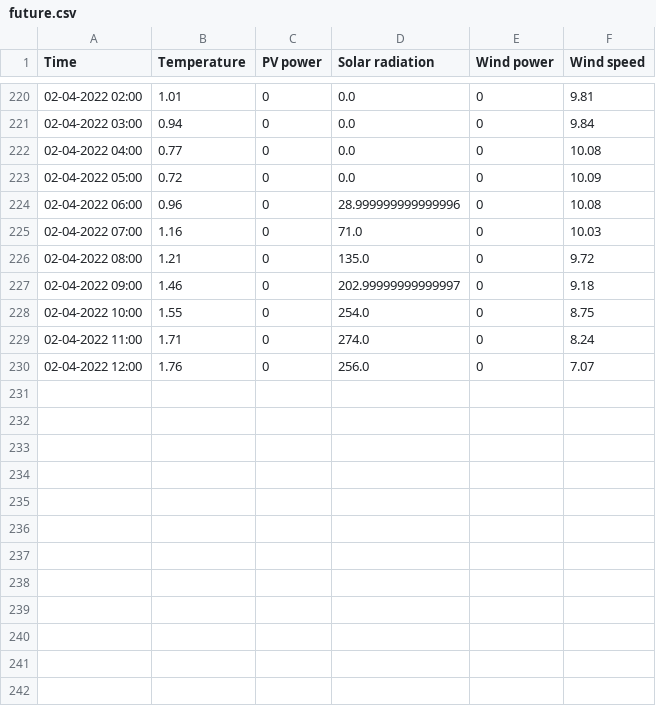
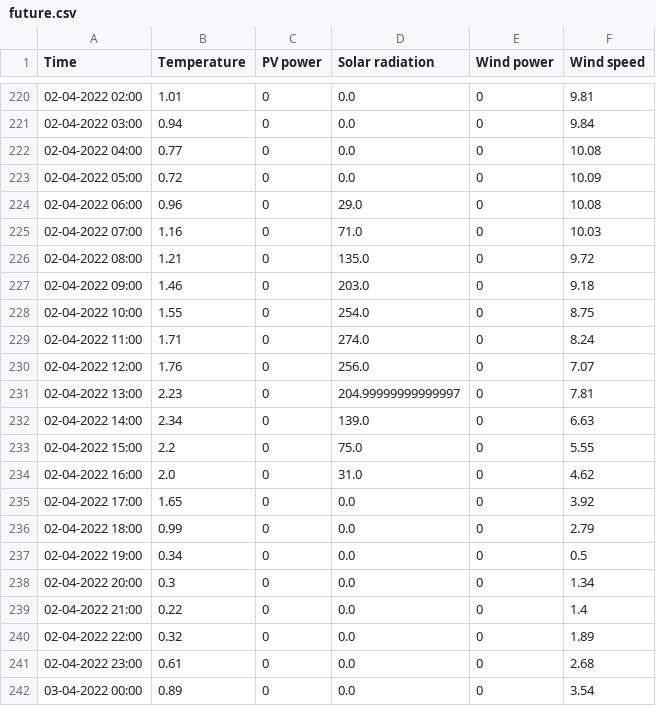
Before and after one commit to BasianLesi/lstm-forecasting, a CSV file: data/weather/future.csv, drawn as a sheet; only a part is shown, gaps mark what is left out; the diff covers the shown part only.

```diff
--- a/data/weather/future.csv
+++ b/data/weather/future.csv
@@ -223,6 +223,6 @@ Time,Temperature,PV power,Solar radiation,Wind power,Wind speed
 02-04-2022 05:00,0.72,0,0.0,0,10.09
-02-04-2022 06:00,0.96,0,28.999999999999996,0,10.08
+02-04-2022 06:00,0.96,0,29.0,0,10.08
 02-04-2022 07:00,1.16,0,71.0,0,10.03
 02-04-2022 08:00,1.21,0,135.0,0,9.72
-02-04-2022 09:00,1.46,0,202.99999999999997,0,9.18
+02-04-2022 09:00,1.46,0,203.0,0,9.18
 02-04-2022 10:00,1.55,0,254.0,0,8.75
@@ -230 +230,13 @@ Time,Temperature,PV power,Solar radiation,Wind power,Wind speed
 02-04-2022 12:00,1.76,0,256.0,0,7.07
+02-04-2022 13:00,2.23,0,204.99999999999997,0,7.81
+02-04-2022 14:00,2.34,0,139.0,0,6.63
+02-04-2022 15:00,2.2,0,75.0,0,5.55
+02-04-2022 16:00,2.0,0,31.0,0,4.62
+02-04-2022 17:00,1.65,0,0.0,0,3.92
+02-04-2022 18:00,0.99,0,0.0,0,2.79
+02-04-2022 19:00,0.34,0,0.0,0,0.5
+02-04-2022 20:00,0.3,0,0.0,0,1.34
+02-04-2022 21:00,0.22,0,0.0,0,1.4
+02-04-2022 22:00,0.32,0,0.0,0,1.89
+02-04-2022 23:00,0.61,0,0.0,0,2.68
+03-04-2022 00:00,0.89,0,0.0,0,3.54
```
Also changed, not shown: 14 added rows elsewhere in this file, data/weather/past.csv, data/weather/present.csv, 1 other file.
